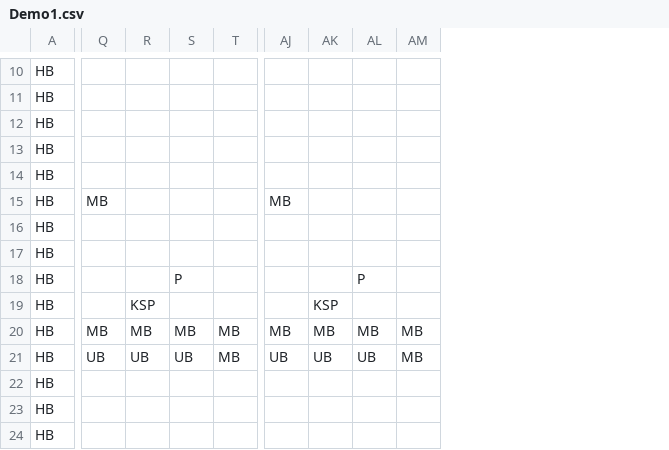
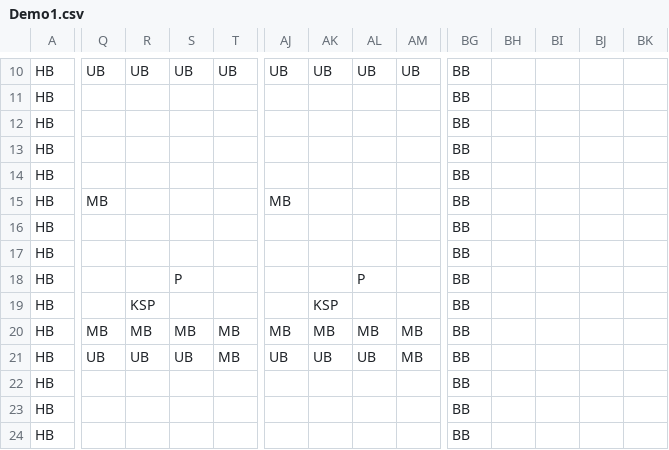
Before and after one commit to Ziiiwei/MarioGame, a CSV file: MarioGame/Data/DataFiles/Demo1.csv, drawn as a sheet; only a part is shown, gaps mark what is left out; the diff covers the shown part only; the diff names each change by its address in the sheet, - before the commit and + after, or states it on an @@ line.

```diff
--- a/MarioGame/Data/DataFiles/Demo1.csv
+++ b/MarioGame/Data/DataFiles/Demo1.csv
+column BG, rows 10-24: all BB
+column BH, empty
+column BI, empty
+column BJ, empty
+column BK, empty
-Q10: (empty)
+Q10: UB
-R10: (empty)
+R10: UB
-S10: (empty)
+S10: UB
-T10: (empty)
+T10: UB
-AJ10: (empty)
+AJ10: UB
-AK10: (empty)
+AK10: UB
-AL10: (empty)
+AL10: UB
-AM10: (empty)
+AM10: UB
```
Also changed, not shown: 5 added rows, 5 removed rows and 78 edited cells elsewhere in this file, 7 other files.
